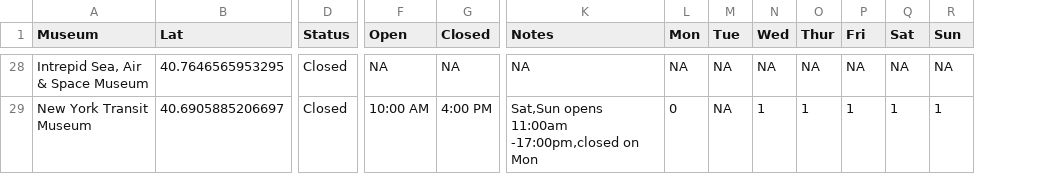
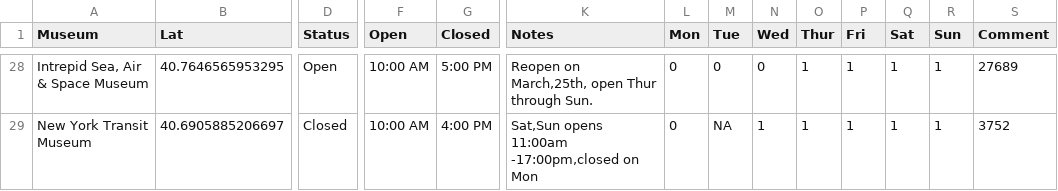
Before and after one commit to qx2199quintus/museum_report, a CSV file: museum_time_4.csv, drawn as a sheet; only a part is shown, gaps mark what is left out; the diff covers the shown part only; the diff names each change by its address in the sheet, - before the commit and + after, or states it on an @@ line.

```diff
--- a/museum_time_4.csv
+++ b/museum_time_4.csv
+column S (Comment), rows 28-29: 27689 | 3752
-D28 (Status): Closed
+D28 (Status): Open
-F28 (Open): NA
+F28 (Open): 10:00 AM
-G28 (Closed): NA
+G28 (Closed): 5:00 PM
-K28 (Notes): NA
+K28 (Notes): Reopen on March,25th, open Thur through Sun.
-L28 (Mon): NA
+L28 (Mon): 0
-M28 (Tue): NA
+M28 (Tue): 0
-N28 (Wed): NA
+N28 (Wed): 0
-O28 (Thur): NA
+O28 (Thur): 1
-P28 (Fri): NA
+P28 (Fri): 1
-Q28 (Sat): NA
+Q28 (Sat): 1
-R28 (Sun): NA
+R28 (Sun): 1
```
Also changed, not shown: 26 edited cells elsewhere in this file, 15 other files.
